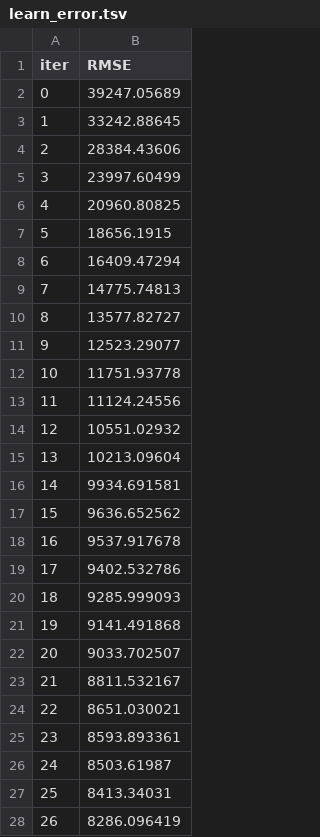
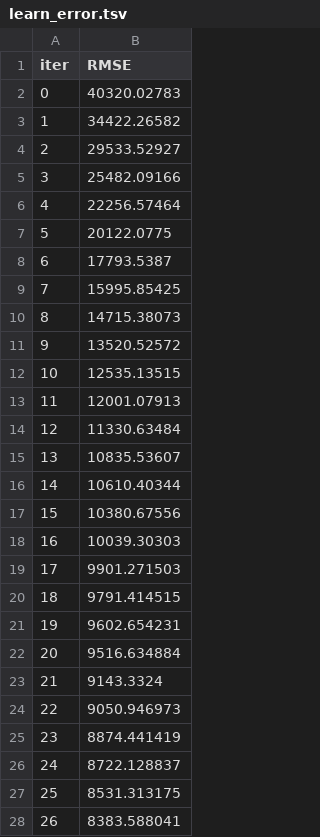
Before and after one commit to AbelFierro/PWC-Challenge, a TSV file: notebooks/modelos/ensamble/catboost_info/learn_error.tsv, drawn as a sheet; only a part is shown; the diff covers the shown part only.

```diff
--- a/notebooks/modelos/ensamble/catboost_info/learn_error.tsv
+++ b/notebooks/modelos/ensamble/catboost_info/learn_error.tsv
@@ -1,28 +1,28 @@
 iter	RMSE
-0	39247.05689
-1	33242.88645
-2	28384.43606
-3	23997.60499
-4	20960.80825
-5	18656.1915
-6	16409.47294
-7	14775.74813
-8	13577.82727
-9	12523.29077
-10	11751.93778
-11	11124.24556
-12	10551.02932
-13	10213.09604
-14	9934.691581
-15	9636.652562
-16	9537.917678
-17	9402.532786
-18	9285.999093
-19	9141.491868
-20	9033.702507
-21	8811.532167
-22	8651.030021
-23	8593.893361
-24	8503.61987
-25	8413.34031
-26	8286.096419
+0	40320.02783
+1	34422.26582
+2	29533.52927
+3	25482.09166
+4	22256.57464
+5	20122.0775
+6	17793.5387
+7	15995.85425
+8	14715.38073
+9	13520.52572
+10	12535.13515
+11	12001.07913
+12	11330.63484
+13	10835.53607
+14	10610.40344
+15	10380.67556
+16	10039.30303
+17	9901.271503
+18	9791.414515
+19	9602.654231
+20	9516.634884
+21	9143.3324
+22	9050.946973
+23	8874.441419
+24	8722.128837
+25	8531.313175
+26	8383.588041
```
Also changed, not shown: 73 edited cells elsewhere in this file, notebooks/modelos/ensamble/catboost_info/time_left.tsv, 6 other files.
